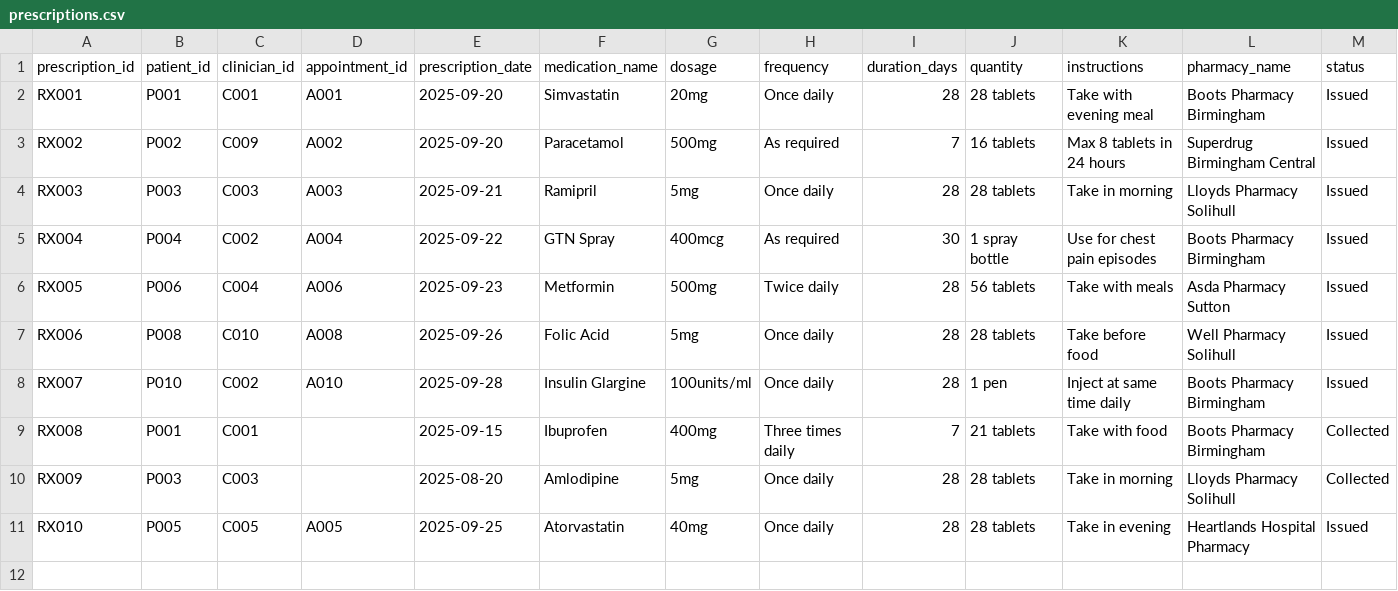
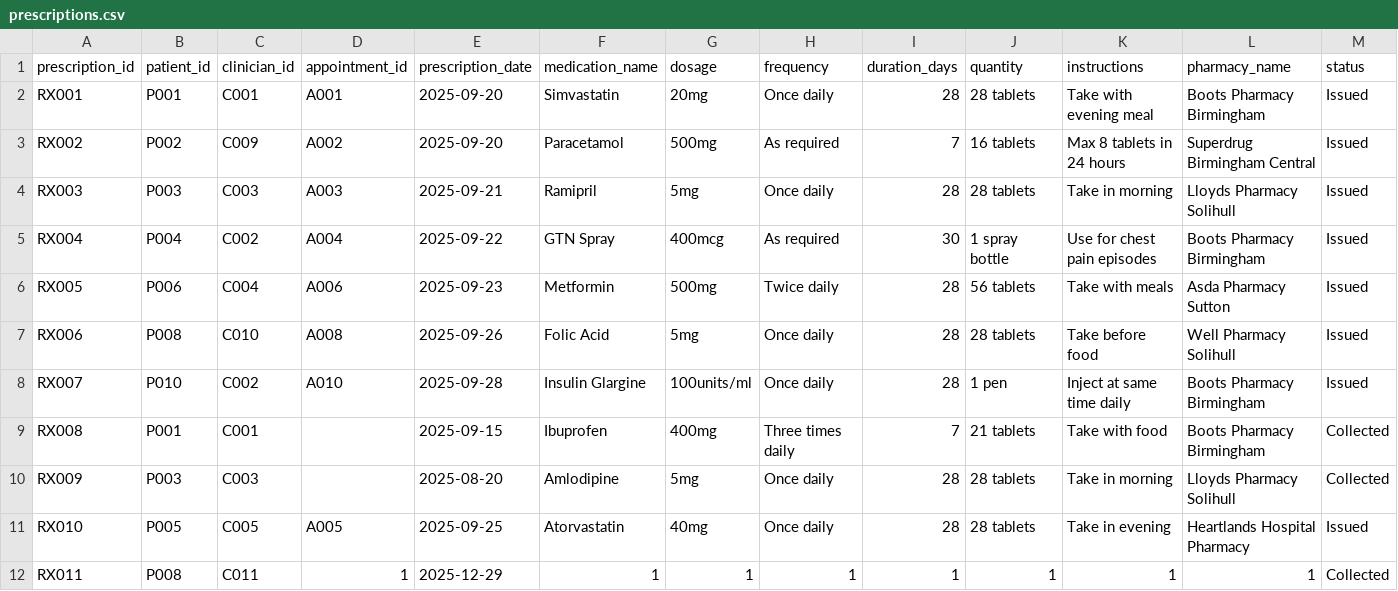
Before and after one commit to ALLEN090423/ReferraSystem, a CSV file: data/prescriptions.csv, drawn as a sheet; only a part is shown; rows hold the shown columns only; the diff names each change by its address in the sheet, - before the commit and + after, or states it on an @@ line.

```diff
--- a/data/prescriptions.csv
+++ b/data/prescriptions.csv
+row 12: RX011 | P008 | C011 | 1 | 2025-12-29 | 1 | 1 | 1 | 1 | 1 | 1 | 1 | Collected
```
Also changed, not shown: data/patients.csv, data/referrals.csv, 2 other files.
